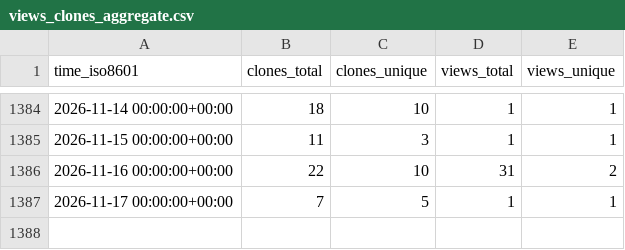
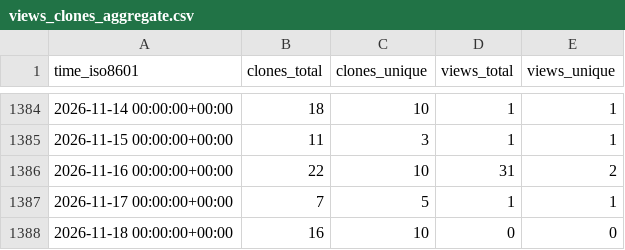
Before and after one commit to jongpie/NebulaQueryAndSearch, a CSV file: jongpie/NebulaQueryAndSearch/ghrs-data/views_clones_aggregate.csv, drawn as a sheet; only a part is shown, gaps mark what is left out.

```diff
--- a/jongpie/NebulaQueryAndSearch/ghrs-data/views_clones_aggregate.csv
+++ b/jongpie/NebulaQueryAndSearch/ghrs-data/views_clones_aggregate.csv
@@ -1387 +1387,2 @@ time_iso8601,clones_total,clones_unique,views_total,views_unique
 2026-11-17 00:00:00+00:00,7,5,1,1
+2026-11-18 00:00:00+00:00,16,10,0,0
```
Also changed, not shown: 1 other file.
